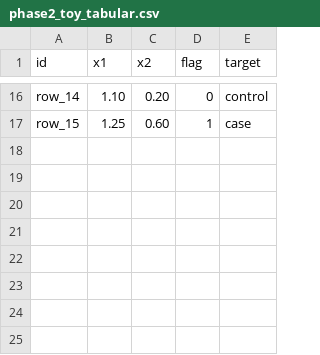
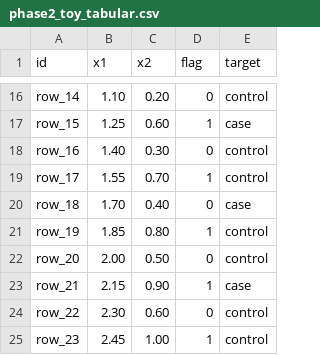
Before and after one commit to aZhunnn/bios774-proj2, a CSV file: examples/phase2_toy_tabular.csv, drawn as a sheet; only a part is shown, gaps mark what is left out.

```diff
--- a/examples/phase2_toy_tabular.csv
+++ b/examples/phase2_toy_tabular.csv
@@ -17 +17,9 @@ row_14,1.10,0.20,0,control
 row_15,1.25,0.60,1,case
+row_16,1.40,0.30,0,control
+row_17,1.55,0.70,1,control
+row_18,1.70,0.40,0,case
+row_19,1.85,0.80,1,control
+row_20,2.00,0.50,0,control
+row_21,2.15,0.90,1,case
+row_22,2.30,0.60,0,control
+row_23,2.45,1.00,1,control
```
Also changed, not shown: 21 other files.
